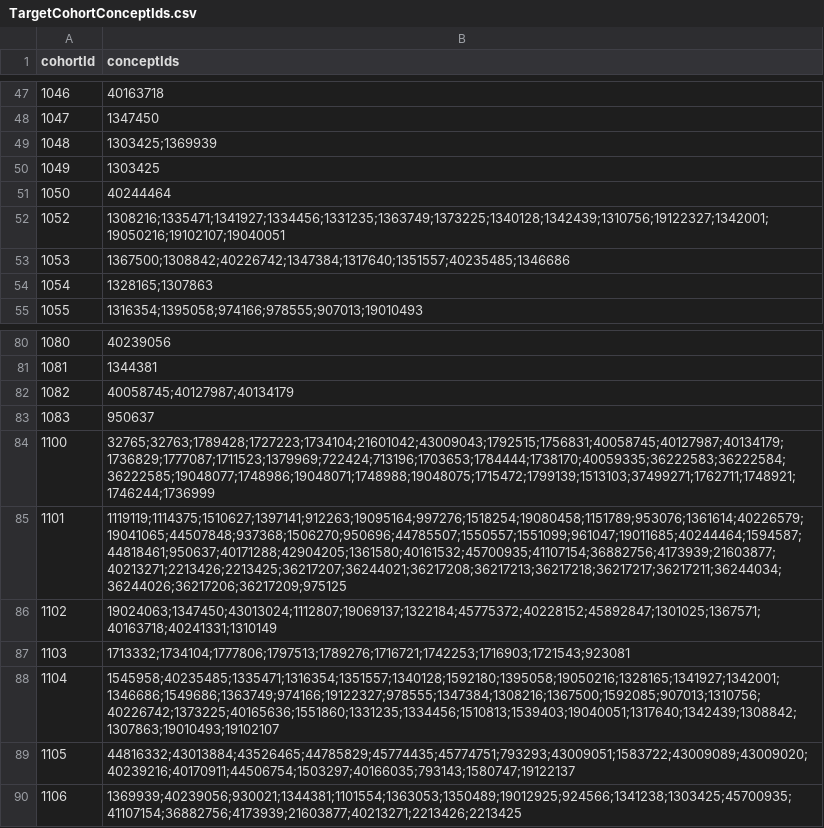
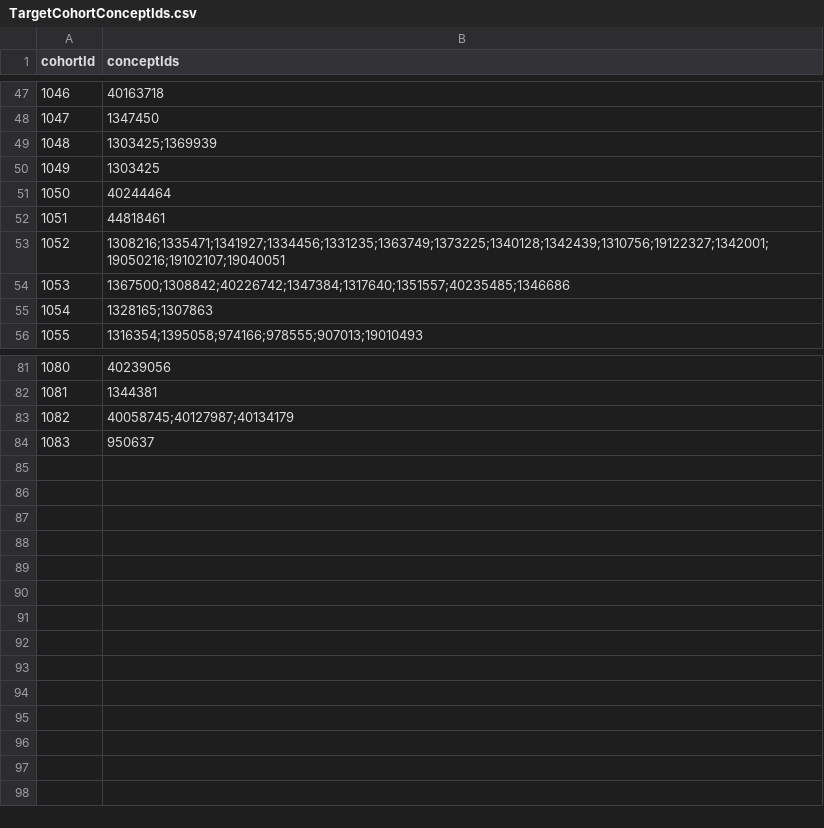
Before and after one commit to ohdsi-studies/ScyllaEstimation, a CSV file: inst/settings/TargetCohortConceptIds.csv, drawn as a sheet; only a part is shown, gaps mark what is left out.

```diff
--- a/inst/settings/TargetCohortConceptIds.csv
+++ b/inst/settings/TargetCohortConceptIds.csv
@@ -51,2 +51,3 @@
 1050,"40244464"
+1051,"44818461"
 1052,"1308216;1335471;1341927;1334456;1331235;1363749;1373225;1340128;1342439;1310756;19122327;1342001;19050216;19102107;19040051"
@@ -83,8 +84 @@
 1083,"950637"
-1100,"32765;32763;1789428;1727223;1734104;21601042;43009043;1792515;1756831;40058745;40127987;40134179;1736829;1777087;1711523;1379969;722424;713196;1703653;1784444;1738170;40059335;36222583;36222584;36222585;19048077;1748986;19048071;1748988;19048075;1715472;1799139;1513103;37499271;1762711;1748921;1746244;1736999"
-1101,"1119119;1114375;1510627;1397141;912263;19095164;997276;1518254;19080458;1151789;953076;1361614;40226579;19041065;44507848;937368;1506270;950696;44785507;1550557;1551099;961047;19011685;40244464;1594587;44818461;950637;40171288;42904205;1361580;40161532;45700935;41107154;36882756;4173939;21603877;40213271;2213426;2213425;36217207;36244021;36217208;36217213;36217218;36217217;36217211;36244034;36244026;36217206;36217209;975125"
-1102,"19024063;1347450;43013024;1112807;19069137;1322184;45775372;40228152;45892847;1301025;1367571;40163718;40241331;1310149"
-1103,"1713332;1734104;1777806;1797513;1789276;1716721;1742253;1716903;1721543;923081"
-1104,"1545958;40235485;1335471;1316354;1351557;1340128;1592180;1395058;19050216;1328165;1341927;1342001;1346686;1549686;1363749;974166;19122327;978555;1347384;1308216;1367500;1592085;907013;1310756;40226742;1373225;40165636;1551860;1331235;1334456;1510813;1539403;19040051;1317640;1342439;1308842;1307863;19010493;19102107"
-1105,"44816332;43013884;43526465;44785829;45774435;45774751;793293;43009051;1583722;43009089;43009020;40239216;40170911;44506754;1503297;40166035;793143;1580747;19122137"
-1106,"1369939;40239056;930021;1344381;1101554;1363053;1350489;19012925;924566;1341238;1303425;45700935;41107154;36882756;4173939;21603877;40213271;2213426;2213425"
```
Also changed, not shown: 5 other files.
